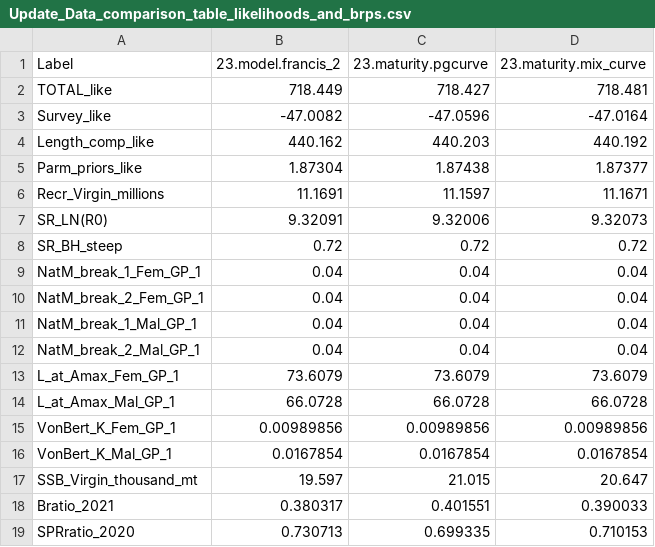
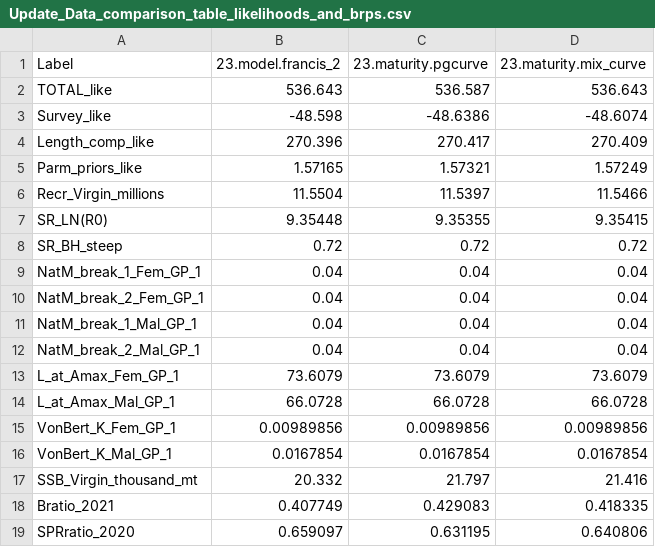
Before and after one commit to pfmc-assessments/shortspine_thornyhead_2023, a CSV file: model/Sensitivity_Anal/4.2_Maturity_Sensitivity/Update_Data_comparison_table_likelihoods_and_brps.csv, drawn as a sheet.

```diff
--- a/model/Sensitivity_Anal/4.2_Maturity_Sensitivity/Update_Data_comparison_table_likelihoods_and_brps.csv
+++ b/model/Sensitivity_Anal/4.2_Maturity_Sensitivity/Update_Data_comparison_table_likelihoods_and_brps.csv
@@ -1,8 +1,8 @@
 Label,23.model.francis_2,23.maturity.pgcurve,23.maturity.mix_curve
-TOTAL_like,718.449,718.427,718.481
-Survey_like,-47.0082,-47.0596,-47.0164
-Length_comp_like,440.162,440.203,440.192
-Parm_priors_like,1.87304,1.87438,1.87377
-Recr_Virgin_millions,11.1691,11.1597,11.1671
-SR_LN(R0),9.32091,9.32006,9.32073
+TOTAL_like,536.643,536.587,536.643
+Survey_like,-48.598,-48.6386,-48.6074
+Length_comp_like,270.396,270.417,270.409
+Parm_priors_like,1.57165,1.57321,1.57249
+Recr_Virgin_millions,11.5504,11.5397,11.5466
+SR_LN(R0),9.35448,9.35355,9.35415
 SR_BH_steep,0.72,0.72,0.72
@@ -16,4 +16,4 @@ VonBert_K_Fem_GP_1,0.00989856,0.00989856,0.00989856
 VonBert_K_Mal_GP_1,0.0167854,0.0167854,0.0167854
-SSB_Virgin_thousand_mt,19.597,21.015,20.647
-Bratio_2021,0.380317,0.401551,0.390033
-SPRratio_2020,0.730713,0.699335,0.710153
+SSB_Virgin_thousand_mt,20.332,21.797,21.416
+Bratio_2021,0.407749,0.429083,0.418335
+SPRratio_2020,0.659097,0.631195,0.640806
```
Also changed, not shown: model/Sensitivity_Anal/4.2_Maturity_Sensitivity/Update_Data_comparison_table_all_params.csv, model/Sensitivity_Anal/4.2_Maturity_Sensitivity/Update_Data_comparison_table_lnQ_SRlnR0.csv, 54 other files.
